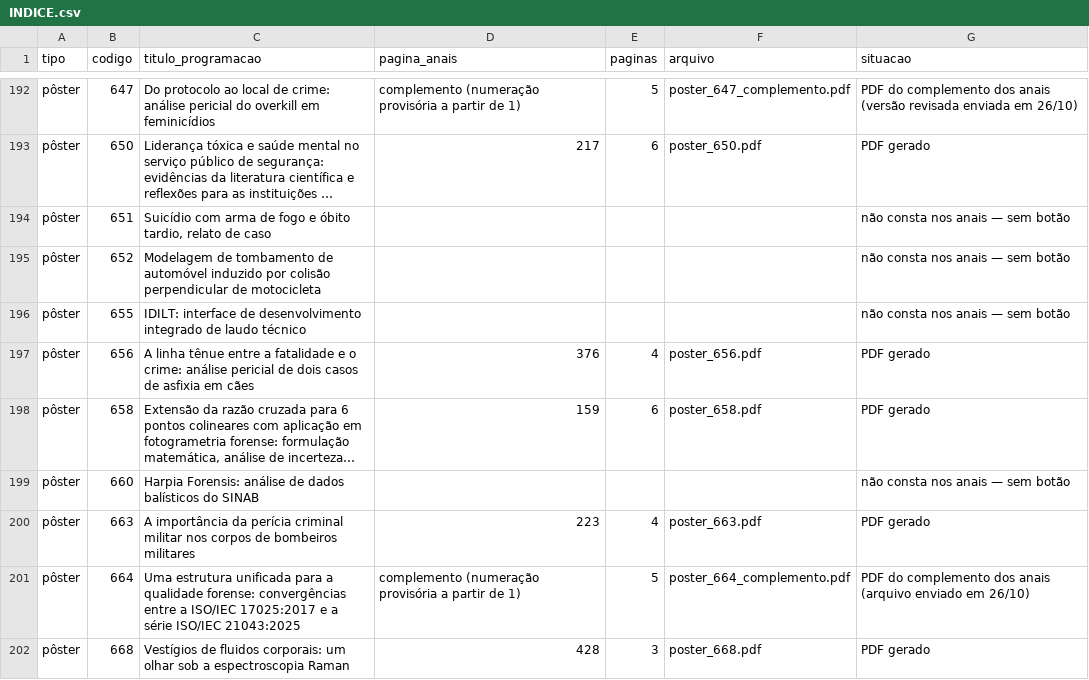
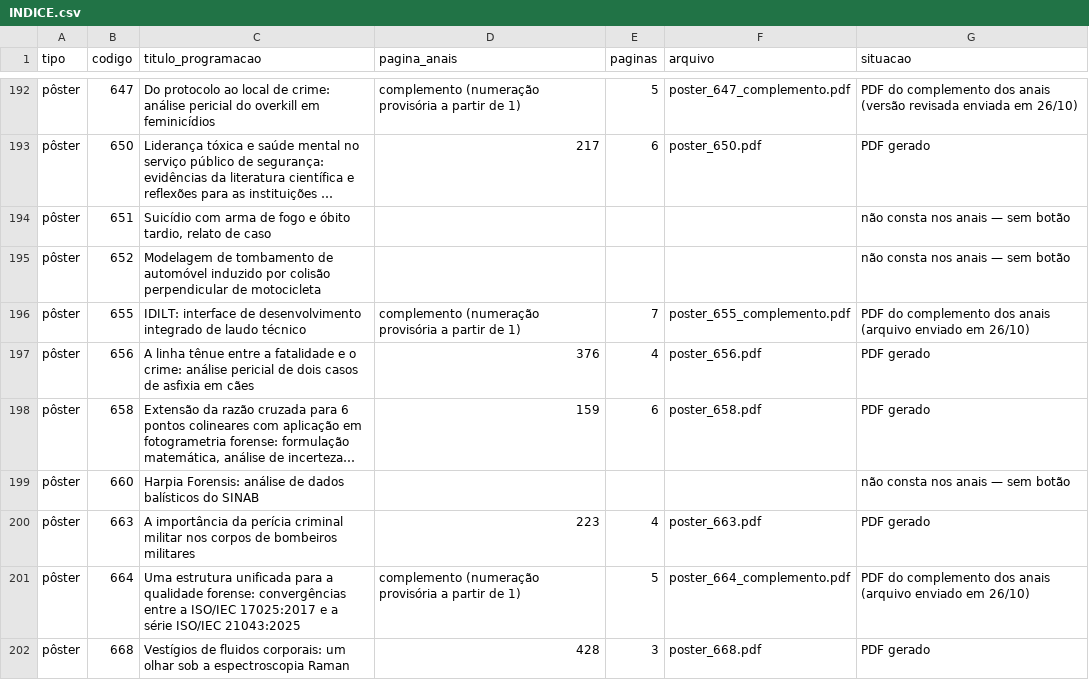
Before and after one commit to crdias8/cnc2026app, a CSV file: trabalhos/INDICE.csv, drawn as a sheet; only a part is shown, gaps mark what is left out; long unchanged cells end in ….

```diff
--- a/trabalhos/INDICE.csv
+++ b/trabalhos/INDICE.csv
@@ -195,3 +195,3 @@ pôster,651,"Suicídio com arma de fogo e óbito tardio, relato de caso",,,,não
 pôster,652,Modelagem de tombamento de automóvel induzido por colisão perpendicular de motocicleta,,,,não consta nos anais — sem botão
-pôster,655,IDILT: interface de desenvolvimento integrado de laudo técnico,,,,não consta nos anais — sem botão
+pôster,655,IDILT: interface de desenvolvimento integrado de laudo técnico,complemento (numeração provisória a partir de 1),7,poster_655_complemento.pdf,PDF do complemento dos anais (arquivo enviado em 26/10)
 pôster,656,A linha tênue entre a fatalidade e o crime: análise pericial de dois casos de asfixia em cães,376,4,poster_656.pdf,PDF gerado
```
Also changed, not shown: 5 other files.
